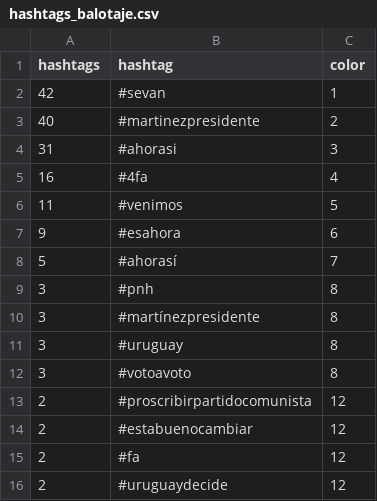
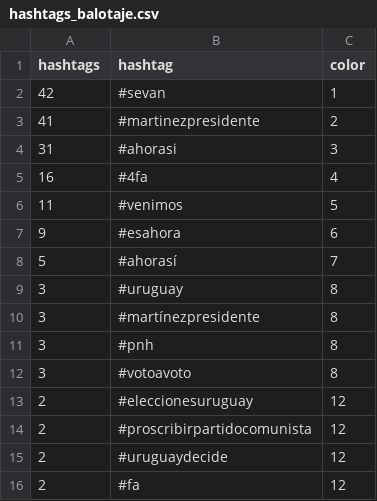
Before and after one commit to verdierdiego/analisis-sentimientos, a CSV file: balotaje/Actualizacion_Graficos/hashtags_balotaje.csv, drawn as a sheet.

```diff
--- a/balotaje/Actualizacion_Graficos/hashtags_balotaje.csv
+++ b/balotaje/Actualizacion_Graficos/hashtags_balotaje.csv
@@ -2,3 +2,3 @@ hashtags,hashtag,color
 42,#sevan,1
-40,#martinezpresidente,2
+41,#martinezpresidente,2
 31,#ahorasi,3
@@ -8,9 +8,9 @@ hashtags,hashtag,color
 5,#ahorasí,7
+3,#uruguay,8
+3,#martínezpresidente,8
 3,#pnh,8
-3,#martínezpresidente,8
-3,#uruguay,8
 3,#votoavoto,8
+2,#eleccionesuruguay,12
 2,#proscribirpartidocomunista,12
-2,#estabuenocambiar,12
+2,#uruguaydecide,12
 2,#fa,12
-2,#uruguaydecide,12
```
Also changed, not shown: balotaje/Actualizacion_Graficos/menciones_balotaje.csv, balotaje/Actualizacion_Graficos/prueba_sentimiento.csv, 7 other files.
